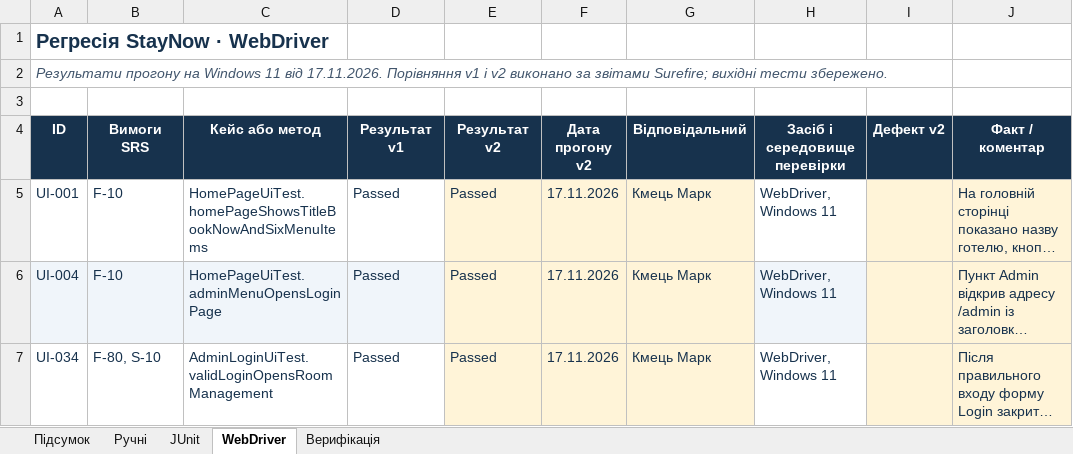
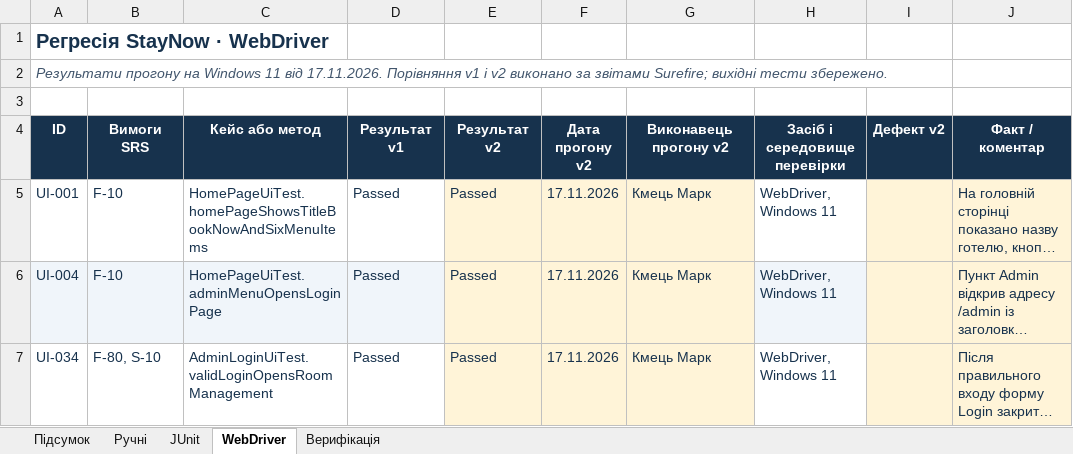
Before and after one commit to MarkKmets/Project_Staynow, an Excel workbook: docs/sprint5/regression-log.xlsx, sheet WebDriver, drawn as a sheet; only a part is shown; long unchanged cells end in …; values as stored, in another font and other column widths than the file's, no borders; the diff names each change by its address in the sheet, - before the commit and + after, or states it on an @@ line.

```diff
--- a/docs/sprint5/regression-log.xlsx (sheet WebDriver)
+++ b/docs/sprint5/regression-log.xlsx (sheet WebDriver)
-G4: Відповідальний
+G4: Виконавець прогону v2
```
Also changed, not shown: sheet Підсумок, sheet Ручні, sheet Верифікація, sheet JUnit.
